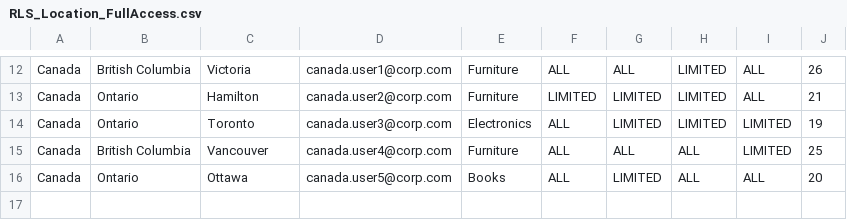
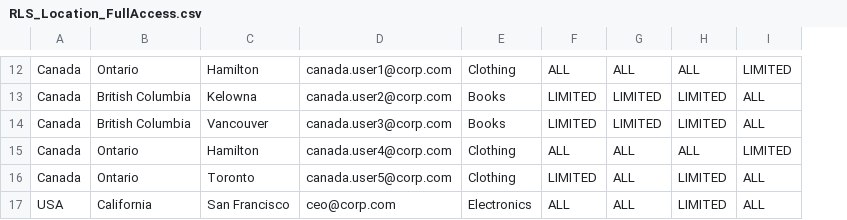
Before and after one commit to aguchhait-stack/RLS, a CSV file: RLS_Location_FullAccess.csv, drawn as a sheet; only a part is shown, gaps mark what is left out; removed rows and columns are numbered as before the commit, all else as after; the diff covers the shown part only; the diff names each change by its address in the sheet, - before the commit and + after, or states it on an @@ line.

```diff
--- a/RLS_Location_FullAccess.csv
+++ b/RLS_Location_FullAccess.csv
-column J, rows 12-16: 26 | 21 | 19 | 25 | 20
-B12: British Columbia
+B12: Ontario
-C12: Victoria
+C12: Hamilton
-E12: Furniture
+E12: Clothing
-H12: LIMITED
+H12: ALL
-I12: ALL
+I12: LIMITED
-B13:B14: Ontario
+B13:B14: British Columbia
-C13: Hamilton
+C13: Kelowna
-E13: Furniture
+E13: Books
-C14: Toronto
+C14: Vancouver
-E14: Electronics
+E14: Books
-F14: ALL
+F14: LIMITED
-I14: LIMITED
+I14: ALL
-B15: British Columbia
+B15: Ontario
-C15: Vancouver
+C15: Hamilton
-E15: Furniture
+E15: Clothing
-C16: Ottawa
+C16: Toronto
-E16: Books
+E16: Clothing
-F16: ALL
+F16: LIMITED
-G16: LIMITED
+G16: ALL
-H16: ALL
+H16: LIMITED
+row 17: USA | California | San Francisco | ceo@corp.com | Electronics | ALL | ALL | LIMITED | ALL
```
Also changed, not shown: 3 added rows, 3 removed rows and 25 edited cells elsewhere in this file.
